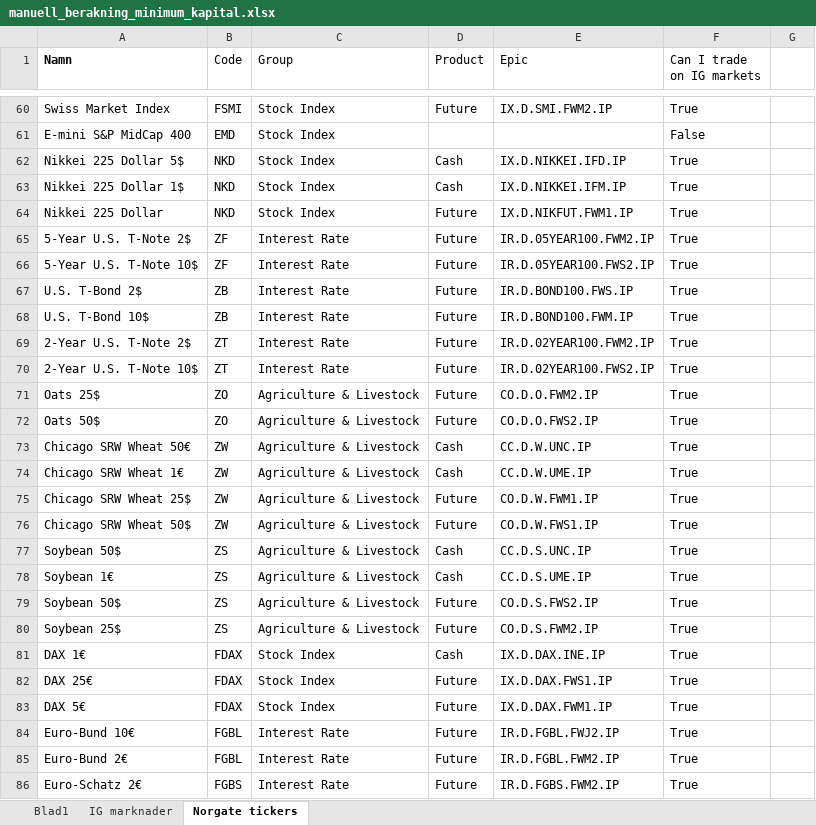
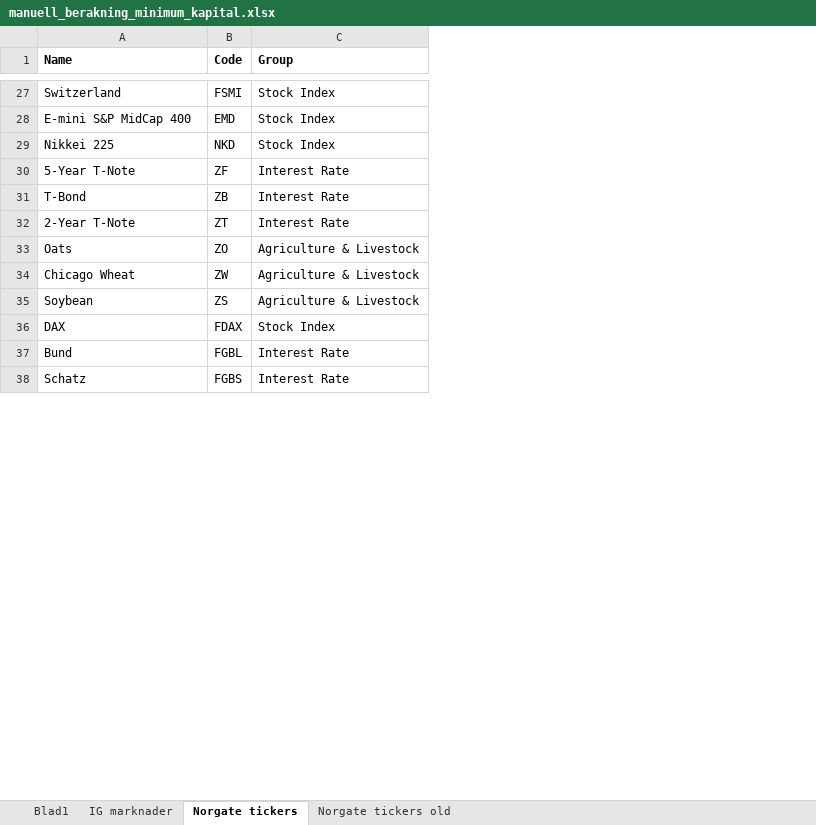
Before and after one commit to JonathanJonsson-dev/trading-ig, an Excel workbook: manuell_berakning_minimum_kapital.xlsx, sheet Norgate tickers, drawn as a sheet; only a part is shown, gaps mark what is left out; values as stored, in another font and other column widths than the file's, no borders; removed rows and columns are numbered as before the commit, all else as after; the diff covers the shown part only; the diff names each change by its address in the sheet, - before the commit and + after, or states it on an @@ line.

```diff
--- a/manuell_berakning_minimum_kapital.xlsx (sheet Norgate tickers)
+++ b/manuell_berakning_minimum_kapital.xlsx (sheet Norgate tickers)
+sheet tab: Norgate tickers old
-column D (Product), row 60: Future; rows 64-65: Future | Future; row 67: Future; row 69: Future; row 71: Future; row 74: Cash; row 78: Cash; row 81: Cash; rows 85-86: Future | Future
-column E (Epic), row 60: IX.D.SMI.FWM2.IP; rows 64-65: IX.D.NIKFUT.FWM1.IP | IR.D.05YEAR100.FWM2.IP; row 67: IR.D.BOND100.FWS.IP; row 69: IR.D.02YEAR100.FWM2.IP; row 71: CO.D.O.FWM2.IP; row 74: CC.D.W.UME.IP; row 78: CC.D.S.UME.IP; row 81: IX.D.DAX.INE.IP; rows 85-86: IR.D.FGBL.FWM2.IP | IR.D.FGBS.FWM2.IP
-column F (Can I trade on IG markets), rows 60-61: True | False; rows 64-65: True | True; row 67: True; row 69: True; row 71: True; row 74: True; row 78: True; row 81: True; rows 85-86: True | True
-column G, empty
-A1: Namn
+A1: Name
-B1:C1 bold: off
+B1:C1 bold: on
-A27 (Name): Swiss Market Index
+A27 (Name): Switzerland
-row 62: Nikkei 225 Dollar 5$ | NKD | Stock Index | Cash | IX.D.NIKKEI.IFD.IP | True
-row 63: Nikkei 225 Dollar 1$ | NKD | Stock Index | Cash | IX.D.NIKKEI.IFM.IP | True
-A29 (Name): Nikkei 225 Dollar
+A29 (Name): Nikkei 225
-A30 (Name): 5-Year U.S. T-Note 2$
+A30 (Name): 5-Year T-Note
-row 66: 5-Year U.S. T-Note 10$ | ZF | Interest Rate | Future | IR.D.05YEAR100.FWS2.IP | True
-A31 (Name): U.S. T-Bond 2$
+A31 (Name): T-Bond
-row 68: U.S. T-Bond 10$ | ZB | Interest Rate | Future | IR.D.BOND100.FWM.IP | True
-A32 (Name): 2-Year U.S. T-Note 2$
+A32 (Name): 2-Year T-Note
-row 70: 2-Year U.S. T-Note 10$ | ZT | Interest Rate | Future | IR.D.02YEAR100.FWS2.IP | True
-A33 (Name): Oats 25$
+A33 (Name): Oats
-row 72: Oats 50$ | ZO | Agriculture & Livestock | Future | CO.D.O.FWS2.IP | True
-row 73: Chicago SRW Wheat 50€ | ZW | Agriculture & Livestock | Cash | CC.D.W.UNC.IP | True
-A34 (Name): Chicago SRW Wheat 1€
+A34 (Name): Chicago Wheat
-row 75: Chicago SRW Wheat 25$ | ZW | Agriculture & Livestock | Future | CO.D.W.FWM1.IP | True
-row 76: Chicago SRW Wheat 50$ | ZW | Agriculture & Livestock | Future | CO.D.W.FWS1.IP | True
-row 77: Soybean 50$ | ZS | Agriculture & Livestock | Cash | CC.D.S.UNC.IP | True
-A35 (Name): Soybean 1€
+A35 (Name): Soybean
-row 79: Soybean 50$ | ZS | Agriculture & Livestock | Future | CO.D.S.FWS2.IP | True
-row 80: Soybean 25$ | ZS | Agriculture & Livestock | Future | CO.D.S.FWM2.IP | True
-A36 (Name): DAX 1€
+A36 (Name): DAX
-row 82: DAX 25€ | FDAX | Stock Index | Future | IX.D.DAX.FWS1.IP | True
-row 83: DAX 5€ | FDAX | Stock Index | Future | IX.D.DAX.FWM1.IP | True
-row 84: Euro-Bund 10€ | FGBL | Interest Rate | Future | IR.D.FGBL.FWJ2.IP | True
-A37 (Name): Euro-Bund 2€
+A37 (Name): Bund
-A38 (Name): Euro-Schatz 2€
+A38 (Name): Schatz
```
Also changed, not shown: 34 removed rows and 45 edited cells elsewhere in this sheet, sheet Blad1, formulas that keep their value.
